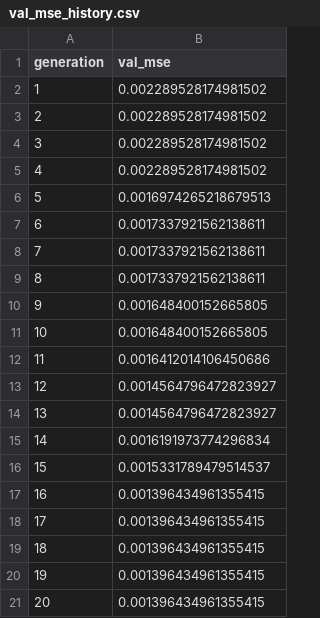
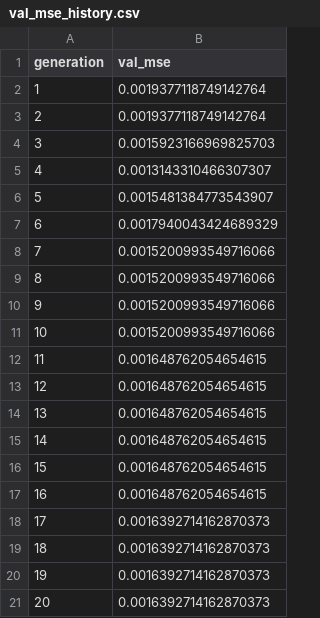
Before and after one commit to cpml-au/SR-Tyre, a CSV file: src/sr_tire/models/flex_runs/run_002/val_mse_history.csv, drawn as a sheet.

```diff
--- a/src/sr_tire/models/flex_runs/run_002/val_mse_history.csv
+++ b/src/sr_tire/models/flex_runs/run_002/val_mse_history.csv
@@ -1,21 +1,21 @@
 generation,val_mse
-1,0.002289528174981502
-2,0.002289528174981502
-3,0.002289528174981502
-4,0.002289528174981502
-5,0.0016974265218679513
-6,0.0017337921562138611
-7,0.0017337921562138611
-8,0.0017337921562138611
-9,0.001648400152665805
-10,0.001648400152665805
-11,0.0016412014106450686
-12,0.0014564796472823927
-13,0.0014564796472823927
-14,0.0016191973774296834
-15,0.0015331789479514537
-16,0.001396434961355415
-17,0.001396434961355415
-18,0.001396434961355415
-19,0.001396434961355415
-20,0.001396434961355415
+1,0.0019377118749142764
+2,0.0019377118749142764
+3,0.0015923166969825703
+4,0.0013143310466307307
+5,0.0015481384773543907
+6,0.0017940043424689329
+7,0.0015200993549716066
+8,0.0015200993549716066
+9,0.0015200993549716066
+10,0.0015200993549716066
+11,0.001648762054654615
+12,0.001648762054654615
+13,0.001648762054654615
+14,0.001648762054654615
+15,0.001648762054654615
+16,0.001648762054654615
+17,0.0016392714162870373
+18,0.0016392714162870373
+19,0.0016392714162870373
+20,0.0016392714162870373
```
Also changed, not shown: src/sr_tire/models/flex_runs/run_002/train_mse_history.csv, src/sr_tire/models/flex_runs/run_003/train_mse_history.csv, 29 other files.
